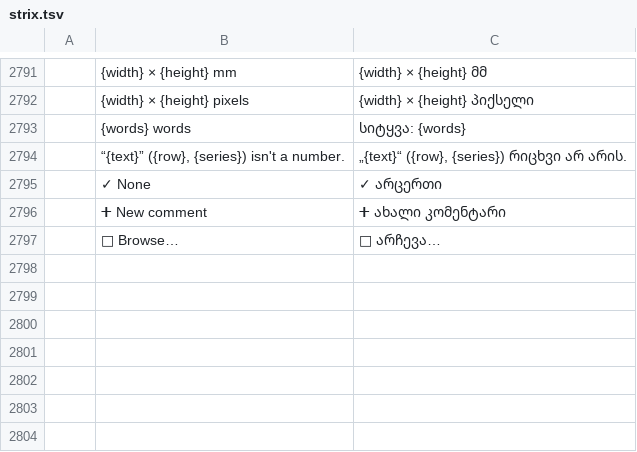
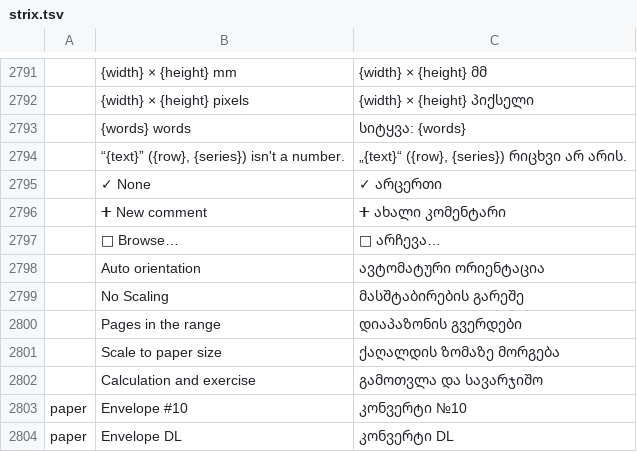
Before and after one commit to nabre/strix, a TSV file: locales/ka/strix.tsv, drawn as a sheet; only a part is shown, gaps mark what is left out; the diff names each change by its address in the sheet, - before the commit and + after, or states it on an @@ line.

```diff
--- a/locales/ka/strix.tsv
+++ b/locales/ka/strix.tsv
+row 2798:  | Auto orientation | ავტომატური ორიენტაცია
+row 2799:  | No Scaling | მასშტაბირების გარეშე
+row 2800:  | Pages in the range | დიაპაზონის გვერდები
+row 2801:  | Scale to paper size | ქაღალდის ზომაზე მორგება
+row 2802:  | Calculation and exercise | გამოთვლა და სავარჯიშო
+row 2803: paper | Envelope #10 | კონვერტი №10
+row 2804: paper | Envelope DL | კონვერტი DL
```
Also changed, not shown: locales/bg/strix.tsv, locales/nl/strix.tsv, 25 other files.
